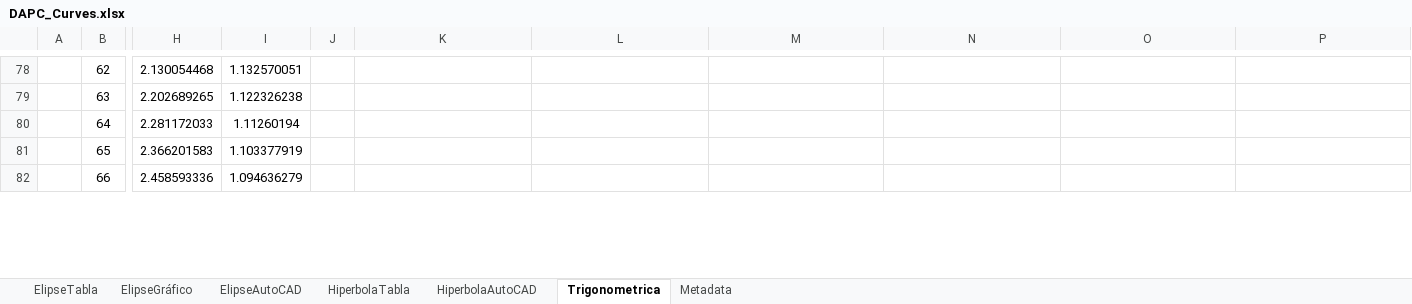
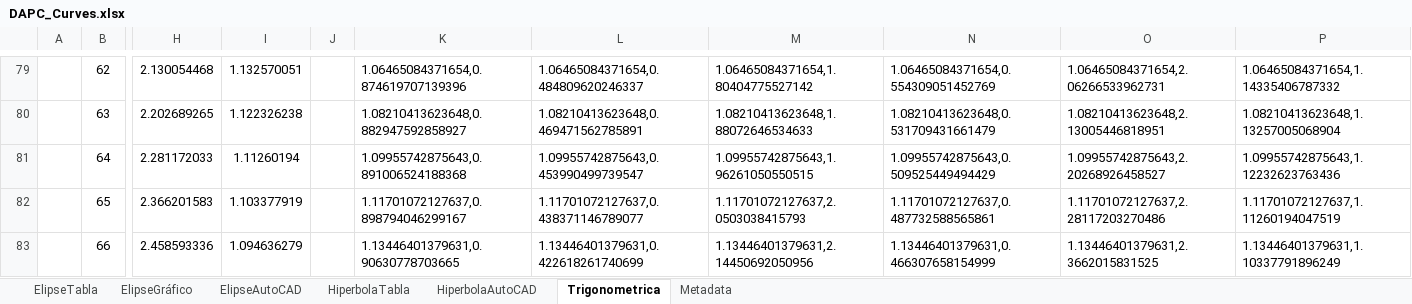
Before and after one commit to rcfdtools/R.DAPC, an Excel workbook: file/table/DAPC_Curves.xlsx, sheet Trigonometrica, drawn as a sheet; only a part is shown, gaps mark what is left out; values as stored, in another font and other column widths than the file's, no borders; charts and pictures not drawn; addresses are those after the commit; the diff covers the shown part only; the diff names each change by its address in the sheet, - before the commit and + after, or states it on an @@ line.

```diff
--- a/file/table/DAPC_Curves.xlsx (sheet Trigonometrica)
+++ b/file/table/DAPC_Curves.xlsx (sheet Trigonometrica)
-K79: (empty)
+K79: 1.06465084371654,0.874619707139396
-L79: (empty)
+L79: 1.06465084371654,0.484809620246337
-M79: (empty)
+M79: 1.06465084371654,1.80404775527142
-N79: (empty)
+N79: 1.06465084371654,0.554309051452769
-O79: (empty)
+O79: 1.06465084371654,2.06266533962731
-P79: (empty)
+P79: 1.06465084371654,1.14335406787332
-K80: (empty)
+K80: 1.08210413623648,0.882947592858927
-L80: (empty)
+L80: 1.08210413623648,0.469471562785891
-M80: (empty)
+M80: 1.08210413623648,1.88072646534633
-N80: (empty)
+N80: 1.08210413623648,0.531709431661479
-O80: (empty)
+O80: 1.08210413623648,2.13005446818951
-P80: (empty)
+P80: 1.08210413623648,1.13257005068904
-K81: (empty)
+K81: 1.09955742875643,0.891006524188368
-L81: (empty)
+L81: 1.09955742875643,0.453990499739547
-M81: (empty)
+M81: 1.09955742875643,1.96261050550515
-N81: (empty)
+N81: 1.09955742875643,0.509525449494429
-O81: (empty)
+O81: 1.09955742875643,2.20268926458527
-P81: (empty)
+P81: 1.09955742875643,1.12232623763436
-K82: (empty)
+K82: 1.11701072127637,0.898794046299167
-L82: (empty)
+L82: 1.11701072127637,0.438371146789077
-M82: (empty)
+M82: 1.11701072127637,2.0503038415793
-N82: (empty)
+N82: 1.11701072127637,0.487732588565861
-O82: (empty)
+O82: 1.11701072127637,2.28117203270486
-P82: (empty)
+P82: 1.11701072127637,1.11260194047519
-K83: (empty)
+K83: 1.13446401379631,0.90630778703665
-L83: (empty)
+L83: 1.13446401379631,0.422618261740699
-M83: (empty)
+M83: 1.13446401379631,2.14450692050956
-N83: (empty)
+N83: 1.13446401379631,0.466307658154999
-O83: (empty)
+O83: 1.13446401379631,2.3662015831525
-P83: (empty)
+P83: 1.13446401379631,1.10337791896249
```
Also changed, not shown: 1 added row and 1929 edited cells elsewhere in this sheet, formulas that keep their value, charts or pictures, 5 other files.
